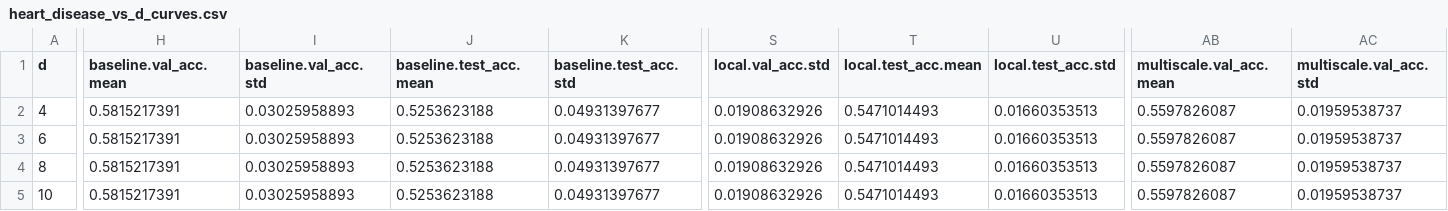
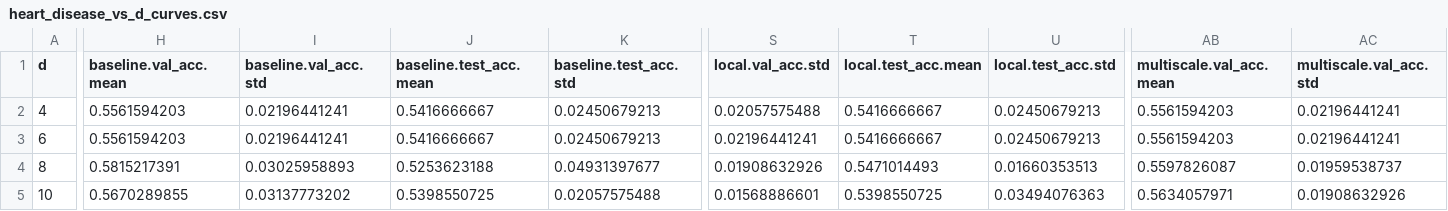
Before and after one commit to QAMPprojetc6/quantum_kernels, a CSV file: figs/checkpoint3/vs_d/heart_disease_vs_d_curves.csv, drawn as a sheet; only a part is shown, gaps mark what is left out; the diff covers the shown part only; the diff names each change by its address in the sheet, - before the commit and + after, or states it on an @@ line.

```diff
--- a/figs/checkpoint3/vs_d/heart_disease_vs_d_curves.csv
+++ b/figs/checkpoint3/vs_d/heart_disease_vs_d_curves.csv
-H2:H3 (baseline.val_acc.mean): 0.5815217391
+H2:H3 (baseline.val_acc.mean): 0.5561594203
-I2:I3 (baseline.val_acc.std): 0.03025958893
+I2:I3 (baseline.val_acc.std): 0.02196441241
-J2:J3 (baseline.test_acc.mean): 0.5253623188
+J2:J3 (baseline.test_acc.mean): 0.5416666667
-K2:K3 (baseline.test_acc.std): 0.04931397677
+K2:K3 (baseline.test_acc.std): 0.02450679213
-S2 (local.val_acc.std): 0.01908632926
+S2 (local.val_acc.std): 0.02057575488
-T2:T3 (local.test_acc.mean): 0.5471014493
+T2:T3 (local.test_acc.mean): 0.5416666667
-U2:U3 (local.test_acc.std): 0.01660353513
+U2:U3 (local.test_acc.std): 0.02450679213
-AB2:AB3 (multiscale.val_acc.mean): 0.5597826087
+AB2:AB3 (multiscale.val_acc.mean): 0.5561594203
-AC2:AC3 (multiscale.val_acc.std): 0.01959538737
+AC2:AC3 (multiscale.val_acc.std): 0.02196441241
-S3 (local.val_acc.std): 0.01908632926
+S3 (local.val_acc.std): 0.02196441241
-H5 (baseline.val_acc.mean): 0.5815217391
+H5 (baseline.val_acc.mean): 0.5670289855
-I5 (baseline.val_acc.std): 0.03025958893
+I5 (baseline.val_acc.std): 0.03137773202
-J5 (baseline.test_acc.mean): 0.5253623188
+J5 (baseline.test_acc.mean): 0.5398550725
-K5 (baseline.test_acc.std): 0.04931397677
+K5 (baseline.test_acc.std): 0.02057575488
-S5 (local.val_acc.std): 0.01908632926
+S5 (local.val_acc.std): 0.01568886601
-T5 (local.test_acc.mean): 0.5471014493
+T5 (local.test_acc.mean): 0.5398550725
-U5 (local.test_acc.std): 0.01660353513
+U5 (local.test_acc.std): 0.03494076363
-AB5 (multiscale.val_acc.mean): 0.5597826087
+AB5 (multiscale.val_acc.mean): 0.5634057971
-AC5 (multiscale.val_acc.std): 0.01959538737
+AC5 (multiscale.val_acc.std): 0.01908632926
```
Also changed, not shown: 67 edited cells elsewhere in this file, figs/checkpoint3/vs_d/breast_cancer_vs_d_curves.csv, figs/checkpoint3/vs_d/exam_score_prediction_vs_d_curves.csv, 11 other files.
